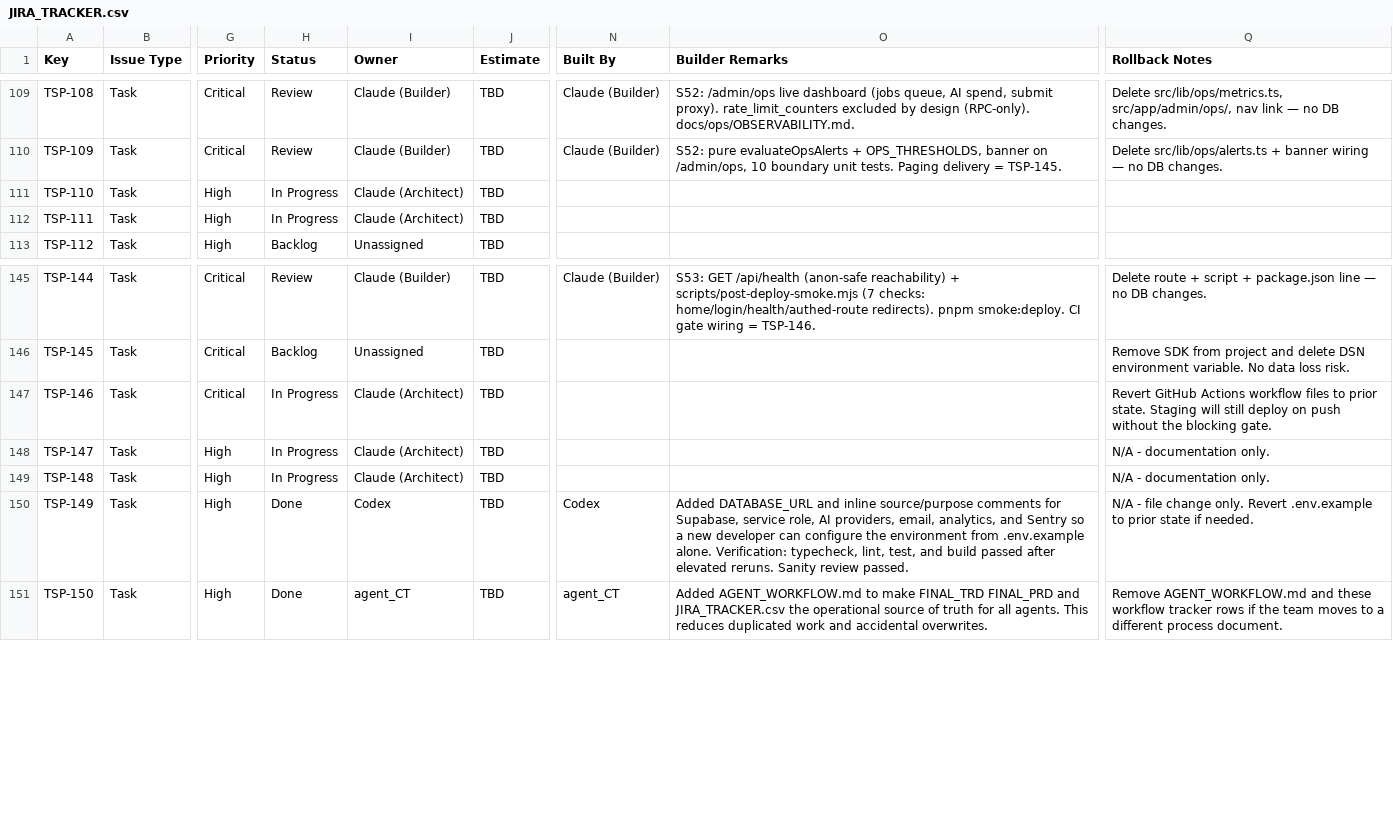
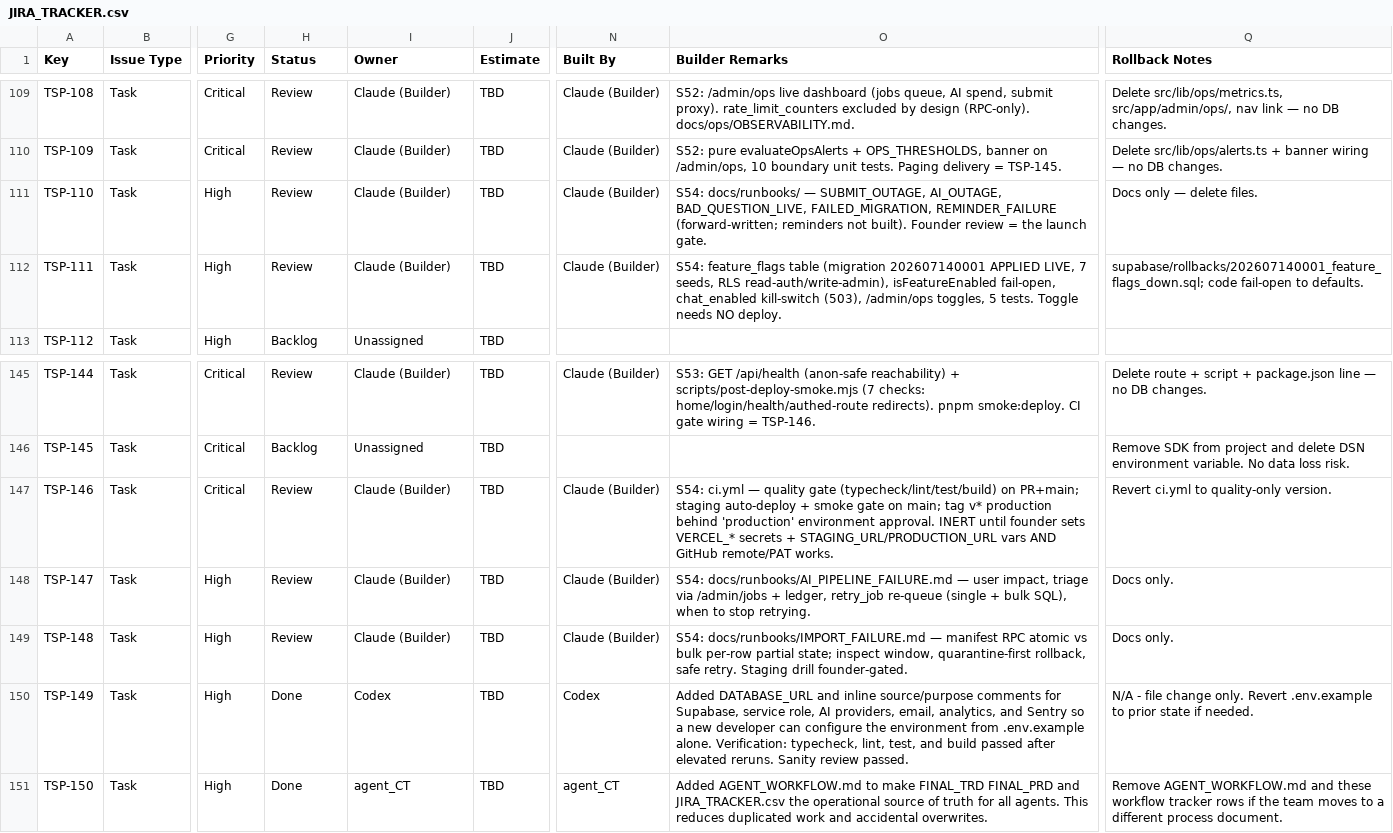
Before and after one commit to sehyfNei/TEstportal, a CSV file: trackers/JIRA_TRACKER.csv, drawn as a sheet; only a part is shown, gaps mark what is left out; the diff names each change by its address in the sheet, - before the commit and + after, or states it on an @@ line.

```diff
--- a/trackers/JIRA_TRACKER.csv
+++ b/trackers/JIRA_TRACKER.csv
-H111:H112 (Status): In Progress
+H111:H112 (Status): Review
-I111:I112 (Owner): Claude (Architect)
+I111:I112 (Owner): Claude (Builder)
-N111:N112 (Built By): (empty)
+N111:N112 (Built By): Claude (Builder)
-O111 (Builder Remarks): (empty)
+O111 (Builder Remarks): S54: docs/runbooks/ — SUBMIT_OUTAGE, AI_OUTAGE, BAD_QUESTION_LIVE, FAILED_MIGRATION, REMINDER_FAILURE (forward-written; reminders not built). Founder review = the launch gate.
-Q111 (Rollback Notes): (empty)
+Q111 (Rollback Notes): Docs only — delete files.
-O112 (Builder Remarks): (empty)
+O112 (Builder Remarks): S54: feature_flags table (migration 202607140001 APPLIED LIVE, 7 seeds, RLS read-auth/write-admin), isFeatureEnabled fail-open, chat_enabled kill-switch (503), /admin/ops toggles, 5 tests. Toggle needs NO deploy.
-Q112 (Rollback Notes): (empty)
+Q112 (Rollback Notes): supabase/rollbacks/202607140001_feature_flags_down.sql; code fail-open to defaults.
-H147:H149 (Status): In Progress
+H147:H149 (Status): Review
-I147:I149 (Owner): Claude (Architect)
+I147:I149 (Owner): Claude (Builder)
-N147:N149 (Built By): (empty)
+N147:N149 (Built By): Claude (Builder)
-O147 (Builder Remarks): (empty)
+O147 (Builder Remarks): S54: ci.yml — quality gate (typecheck/lint/test/build) on PR+main; staging auto-deploy + smoke gate on main; tag v* production behind 'production' environment approval. INERT until founder sets VERCEL_* secrets + STAGING_URL/PRODUCTION_URL vars AND GitHub remote/PAT works.
-Q147 (Rollback Notes): Revert GitHub Actions workflow files to prior state. Staging will still deploy on push without the blocking gate.
+Q147 (Rollback Notes): Revert ci.yml to quality-only version.
-O148 (Builder Remarks): (empty)
+O148 (Builder Remarks): S54: docs/runbooks/AI_PIPELINE_FAILURE.md — user impact, triage via /admin/jobs + ledger, retry_job re-queue (single + bulk SQL), when to stop retrying.
-Q148:Q149 (Rollback Notes): N/A - documentation only.
+Q148:Q149 (Rollback Notes): Docs only.
-O149 (Builder Remarks): (empty)
+O149 (Builder Remarks): S54: docs/runbooks/IMPORT_FAILURE.md — manifest RPC atomic vs bulk per-row partial state; inspect window, quarantine-first rollback, safe retry. Staging drill founder-gated.
```
Also changed, not shown: 1 other file.
